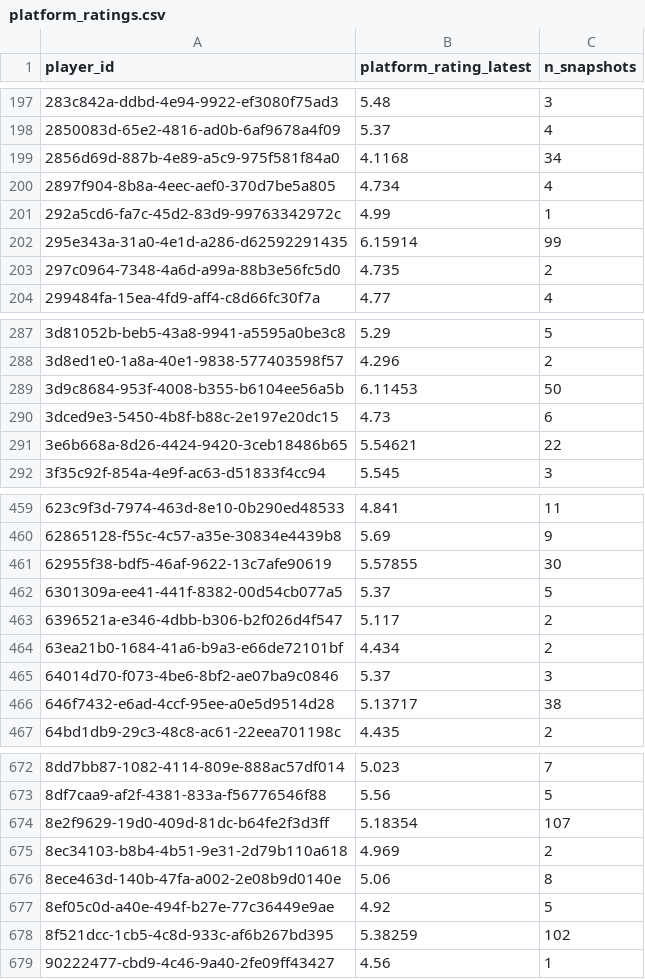
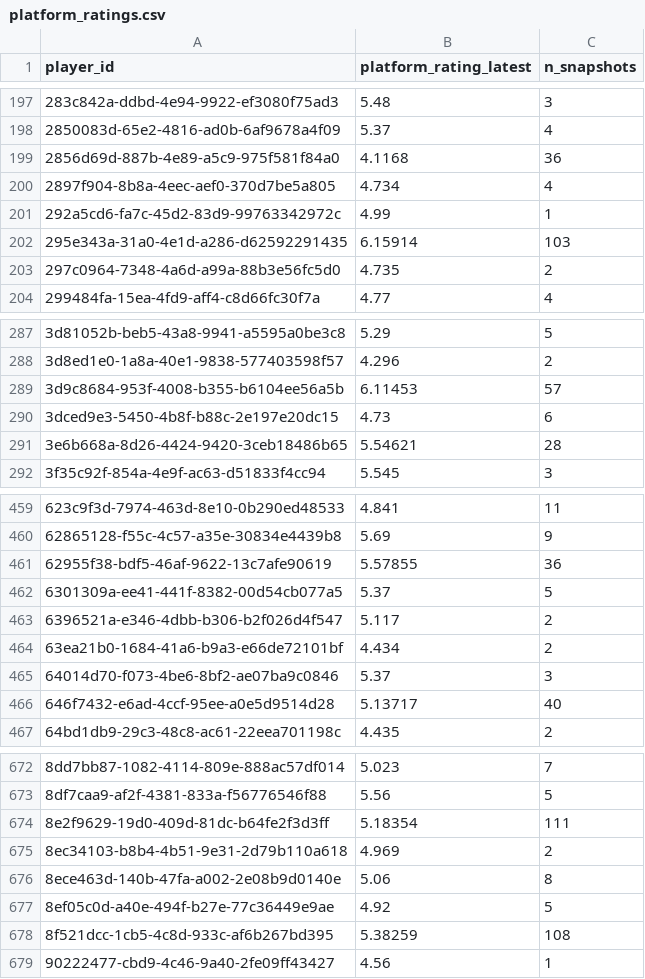
Before and after one commit to chad-murphy-data/pickleball, a CSV file: data/platform_ratings.csv, drawn as a sheet; only a part is shown, gaps mark what is left out; the diff covers the shown part only.

```diff
--- a/data/platform_ratings.csv
+++ b/data/platform_ratings.csv
@@ -198,6 +198,6 @@ player_id,platform_rating_latest,n_snapshots
 2850083d-65e2-4816-ad0b-6af9678a4f09,5.37,4
-2856d69d-887b-4e89-a5c9-975f581f84a0,4.1168,34
+2856d69d-887b-4e89-a5c9-975f581f84a0,4.1168,36
 2897f904-8b8a-4eec-aef0-370d7be5a805,4.734,4
 292a5cd6-fa7c-45d2-83d9-99763342972c,4.99,1
-295e343a-31a0-4e1d-a286-d62592291435,6.15914,99
+295e343a-31a0-4e1d-a286-d62592291435,6.15914,103
 297c0964-7348-4a6d-a99a-88b3e56fc5d0,4.735,2
@@ -288,5 +288,5 @@ player_id,platform_rating_latest,n_snapshots
 3d8ed1e0-1a8a-40e1-9838-577403598f57,4.296,2
-3d9c8684-953f-4008-b355-b6104ee56a5b,6.11453,50
+3d9c8684-953f-4008-b355-b6104ee56a5b,6.11453,57
 3dced9e3-5450-4b8f-b88c-2e197e20dc15,4.73,6
-3e6b668a-8d26-4424-9420-3ceb18486b65,5.54621,22
+3e6b668a-8d26-4424-9420-3ceb18486b65,5.54621,28
 3f35c92f-854a-4e9f-ac63-d51833f4cc94,5.545,3
@@ -460,3 +460,3 @@ player_id,platform_rating_latest,n_snapshots
 62865128-f55c-4c57-a35e-30834e4439b8,5.69,9
-62955f38-bdf5-46af-9622-13c7afe90619,5.57855,30
+62955f38-bdf5-46af-9622-13c7afe90619,5.57855,36
 6301309a-ee41-441f-8382-00d54cb077a5,5.37,5
@@ -465,3 +465,3 @@ player_id,platform_rating_latest,n_snapshots
 64014d70-f073-4be6-8bf2-ae07ba9c0846,5.37,3
-646f7432-e6ad-4ccf-95ee-a0e5d9514d28,5.13717,38
+646f7432-e6ad-4ccf-95ee-a0e5d9514d28,5.13717,40
 64bd1db9-29c3-48c8-ac61-22eea701198c,4.435,2
@@ -673,3 +673,3 @@ player_id,platform_rating_latest,n_snapshots
 8df7caa9-af2f-4381-833a-f56776546f88,5.56,5
-8e2f9629-19d0-409d-81dc-b64fe2f3d3ff,5.18354,107
+8e2f9629-19d0-409d-81dc-b64fe2f3d3ff,5.18354,111
 8ec34103-b8b4-4b51-9e31-2d79b110a618,4.969,2
@@ -677,3 +677,3 @@ player_id,platform_rating_latest,n_snapshots
 8ef05c0d-a40e-494f-b27e-77c36449e9ae,4.92,5
-8f521dcc-1cb5-4c8d-933c-af6b267bd395,5.38259,102
+8f521dcc-1cb5-4c8d-933c-af6b267bd395,5.38259,108
 90222477-cbd9-4c46-9a40-2fe09ff43427,4.56,1
```
Also changed, not shown: 47 edited cells elsewhere in this file, data/dreambreakers.csv, data/flags.csv, 5 other files.
